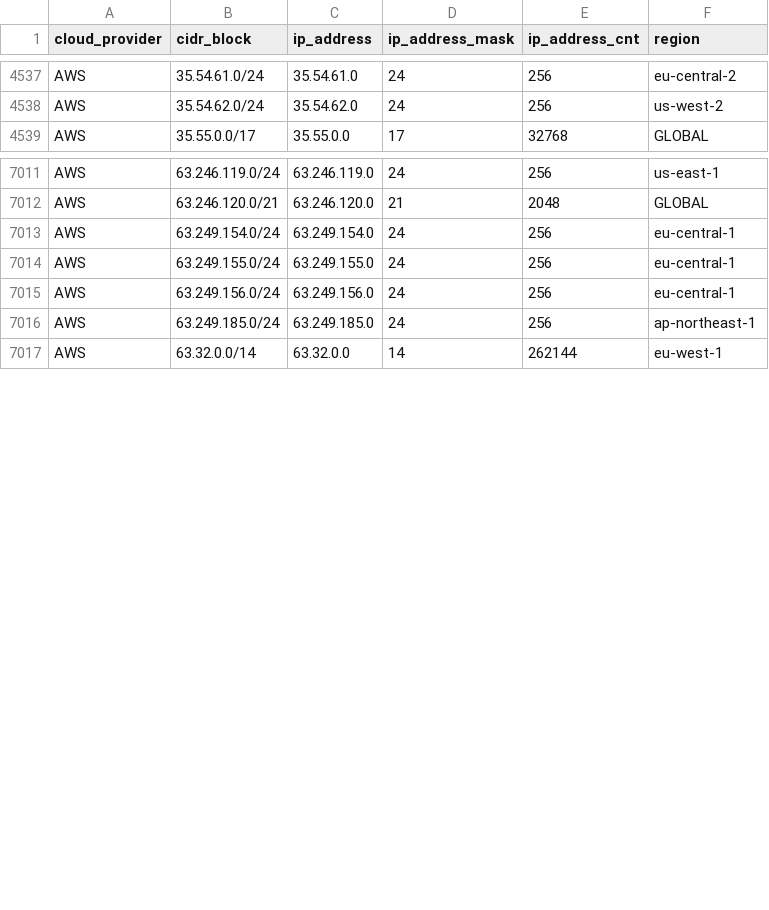
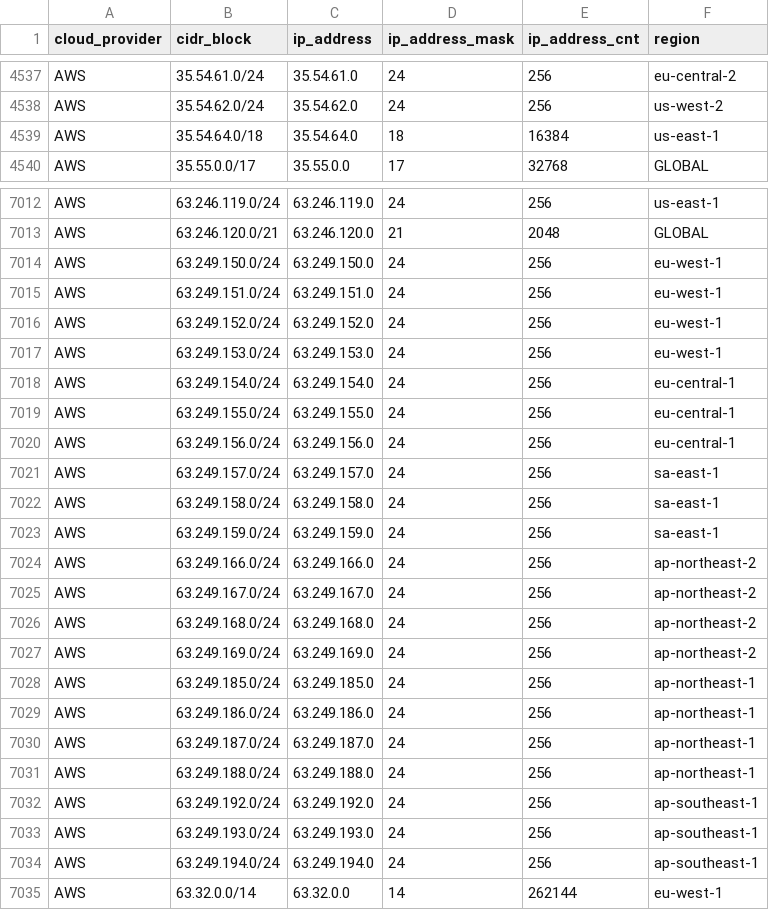
Before and after one commit to danilabs/public-cloud-provider-ip-ranges, a CSV file: data/providers/aws.csv, drawn as a sheet; only a part is shown, gaps mark what is left out.

```diff
--- a/data/providers/aws.csv
+++ b/data/providers/aws.csv
@@ -4538,2 +4538,3 @@ AWS,35.54.61.0/24,35.54.61.0,24,256,eu-central-2
 AWS,35.54.62.0/24,35.54.62.0,24,256,us-west-2
+AWS,35.54.64.0/18,35.54.64.0,18,16384,us-east-1
 AWS,35.55.0.0/17,35.55.0.0,17,32768,GLOBAL
@@ -7012,2 +7013,6 @@ AWS,63.246.119.0/24,63.246.119.0,24,256,us-east-1
 AWS,63.246.120.0/21,63.246.120.0,21,2048,GLOBAL
+AWS,63.249.150.0/24,63.249.150.0,24,256,eu-west-1
+AWS,63.249.151.0/24,63.249.151.0,24,256,eu-west-1
+AWS,63.249.152.0/24,63.249.152.0,24,256,eu-west-1
+AWS,63.249.153.0/24,63.249.153.0,24,256,eu-west-1
 AWS,63.249.154.0/24,63.249.154.0,24,256,eu-central-1
@@ -7015,3 +7020,16 @@ AWS,63.249.155.0/24,63.249.155.0,24,256,eu-central-1
 AWS,63.249.156.0/24,63.249.156.0,24,256,eu-central-1
+AWS,63.249.157.0/24,63.249.157.0,24,256,sa-east-1
+AWS,63.249.158.0/24,63.249.158.0,24,256,sa-east-1
+AWS,63.249.159.0/24,63.249.159.0,24,256,sa-east-1
+AWS,63.249.166.0/24,63.249.166.0,24,256,ap-northeast-2
+AWS,63.249.167.0/24,63.249.167.0,24,256,ap-northeast-2
+AWS,63.249.168.0/24,63.249.168.0,24,256,ap-northeast-2
+AWS,63.249.169.0/24,63.249.169.0,24,256,ap-northeast-2
 AWS,63.249.185.0/24,63.249.185.0,24,256,ap-northeast-1
+AWS,63.249.186.0/24,63.249.186.0,24,256,ap-northeast-1
+AWS,63.249.187.0/24,63.249.187.0,24,256,ap-northeast-1
+AWS,63.249.188.0/24,63.249.188.0,24,256,ap-northeast-1
+AWS,63.249.192.0/24,63.249.192.0,24,256,ap-southeast-1
+AWS,63.249.193.0/24,63.249.193.0,24,256,ap-southeast-1
+AWS,63.249.194.0/24,63.249.194.0,24,256,ap-southeast-1
 AWS,63.32.0.0/14,63.32.0.0,14,262144,eu-west-1
```
Also changed, not shown: 16 other files.
